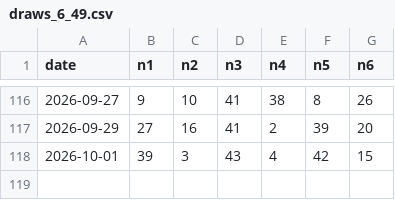
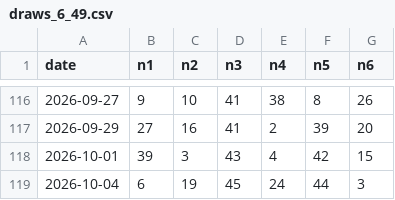
Before and after one commit to Mystgraider/loo_bot, a CSV file: data/draws_6_49.csv, drawn as a sheet; only a part is shown, gaps mark what is left out.

```diff
--- a/data/draws_6_49.csv
+++ b/data/draws_6_49.csv
@@ -118 +118,2 @@ date,n1,n2,n3,n4,n5,n6
 2026-10-01,39,3,43,4,42,15
+2026-10-04,6,19,45,24,44,3
```
Also changed, not shown: data/draws_6_58.csv, data/draws_ez2.csv, 1 other file.
